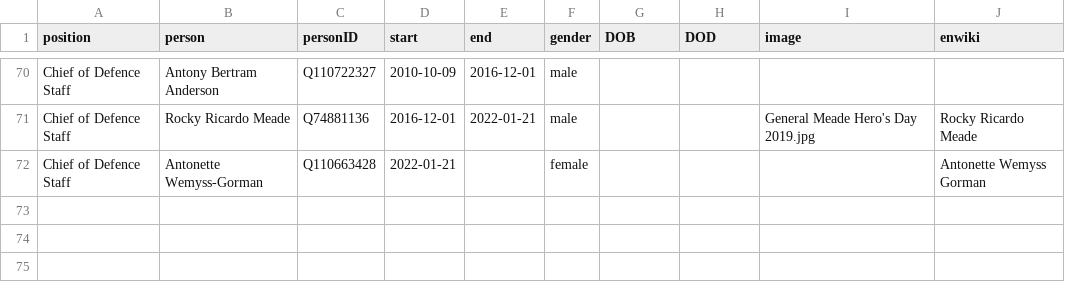
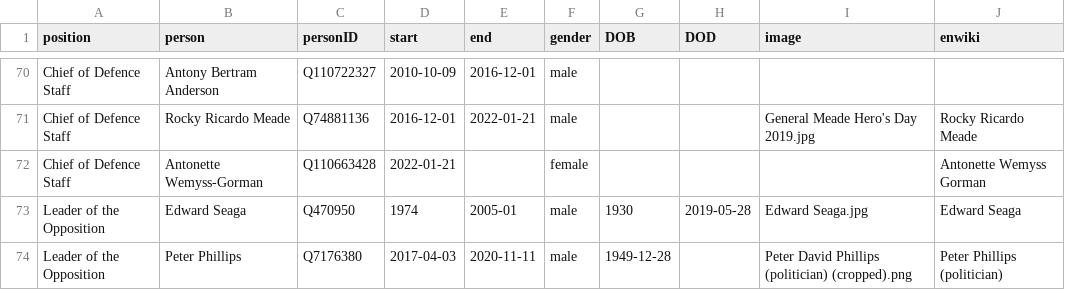
Before and after one commit to every-politician-scrapers/jamaica-ministers, a CSV file: html/holders21.csv, drawn as a sheet; only a part is shown, gaps mark what is left out; the diff names each change by its address in the sheet, - before the commit and + after, or states it on an @@ line.

Commit message:
PCB update

```diff
--- a/html/holders21.csv
+++ b/html/holders21.csv
+row 73: Leader of the Opposition | Edward Seaga | Q470950 | 1974 | 2005-01 | male | 1930 | 2019-05-28 | Edward Seaga.jpg | Edward Seaga
+row 74: Leader of the Opposition | Peter Phillips | Q7176380 | 2017-04-03 | 2020-11-11 | male | 1949-12-28 |  | Peter David Phillips (politician) (cropped).png | Peter Phillips (politician)
```
